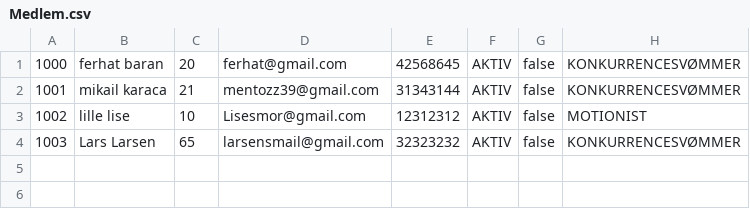
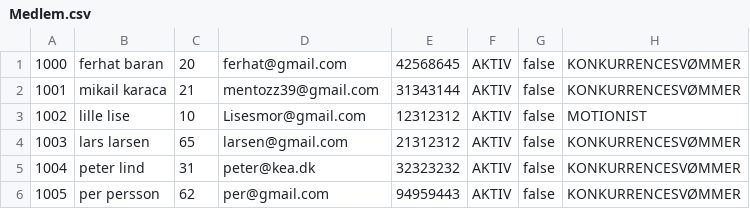
Before and after one commit to ferh0162/DelfinProjekt, a CSV file: Medlem.csv, drawn as a sheet.

```diff
--- a/Medlem.csv
+++ b/Medlem.csv
@@ -3,2 +3,4 @@
 1002;lille lise;10;Lisesmor@gmail.com;12312312;AKTIV;false;MOTIONIST
-1003;Lars Larsen;65;larsensmail@gmail.com;32323232;AKTIV;false;KONKURRENCESVØMMER
+1003;lars larsen;65;larsen@gmail.com;21312312;AKTIV;false;KONKURRENCESVØMMER
+1004;peter lind;31;peter@kea.dk;32323232;AKTIV;false;KONKURRENCESVØMMER
+1005;per persson;62;per@gmail.com;94959443;AKTIV;false;KONKURRENCESVØMMER
```
Also changed, not shown: 6 other files.
